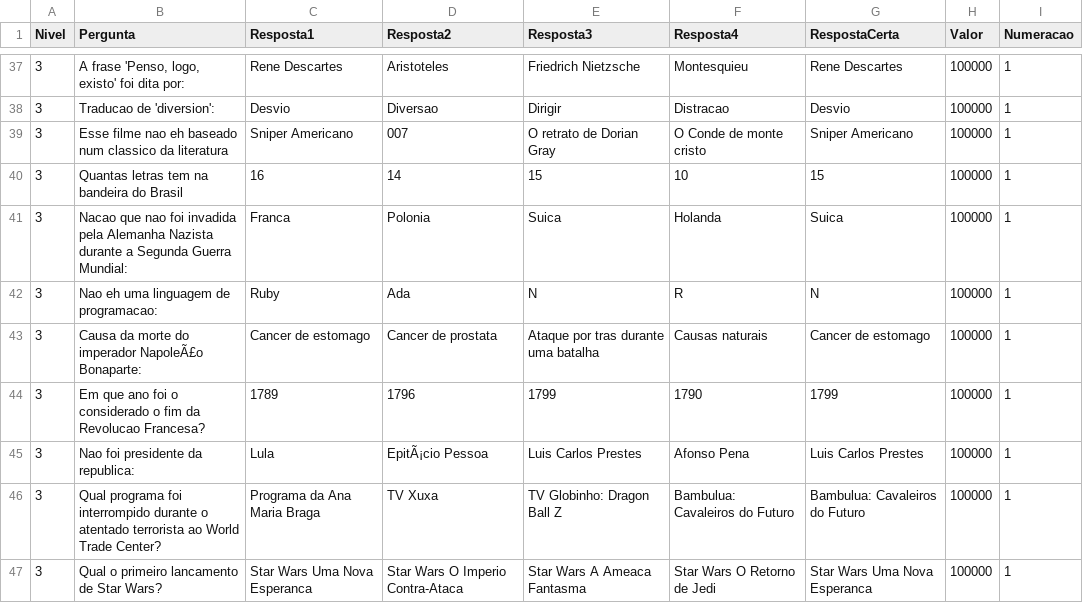
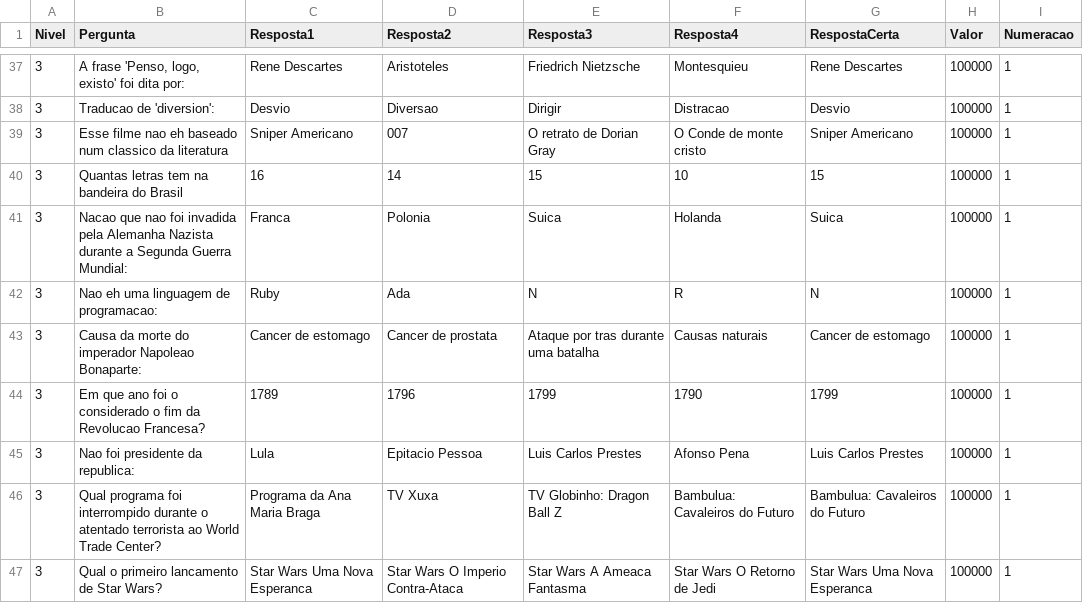
Before and after one commit to AndressAndrade/ufba-java-jogodomilhaosibugator, a CSV file: ShowdoMilhao/perguntas.csv, drawn as a sheet; only a part is shown, gaps mark what is left out; the diff covers the shown part only.

Commit message:
Update perguntas.csv

```diff
--- a/ShowdoMilhao/perguntas.csv
+++ b/ShowdoMilhao/perguntas.csv
@@ -42,5 +42,5 @@ Nivel,Pergunta,Resposta1,Resposta2,Resposta3,Resposta4,RespostaCerta,Valor,Numer
 "3","Nao eh uma linguagem de programacao:", "Ruby", "Ada", "N", "R", "N", "100000", "1"
-"3","Causa da morte do imperador NapoleÃ£o Bonaparte:", "Cancer de estomago", "Cancer de prostata", "Ataque por tras durante uma batalha", "Causas naturais", "Cancer de estomago", "100000", "1"
+"3","Causa da morte do imperador Napoleao Bonaparte:", "Cancer de estomago", "Cancer de prostata", "Ataque por tras durante uma batalha", "Causas naturais", "Cancer de estomago", "100000", "1"
 "3","Em que ano foi o considerado o fim da Revolucao Francesa?", "1789", "1796", "1799", "1790", "1799", "100000", "1"
-"3","Nao foi presidente da republica:", "Lula", "EpitÃ¡cio Pessoa", "Luis Carlos Prestes", "Afonso Pena", "Luis Carlos Prestes", "100000", "1"
+"3","Nao foi presidente da republica:", "Lula", "Epitacio Pessoa", "Luis Carlos Prestes", "Afonso Pena", "Luis Carlos Prestes", "100000", "1"
 "3","Qual programa foi interrompido durante o atentado terrorista ao World Trade Center?", "Programa da Ana Maria Braga", "TV Xuxa", "TV Globinho: Dragon Ball Z", "Bambulua: Cavaleiros do Futuro","Bambulua: Cavaleiros do Futuro", "100000", "1"
```
Also changed, not shown: 6 edited cells elsewhere in this file.
